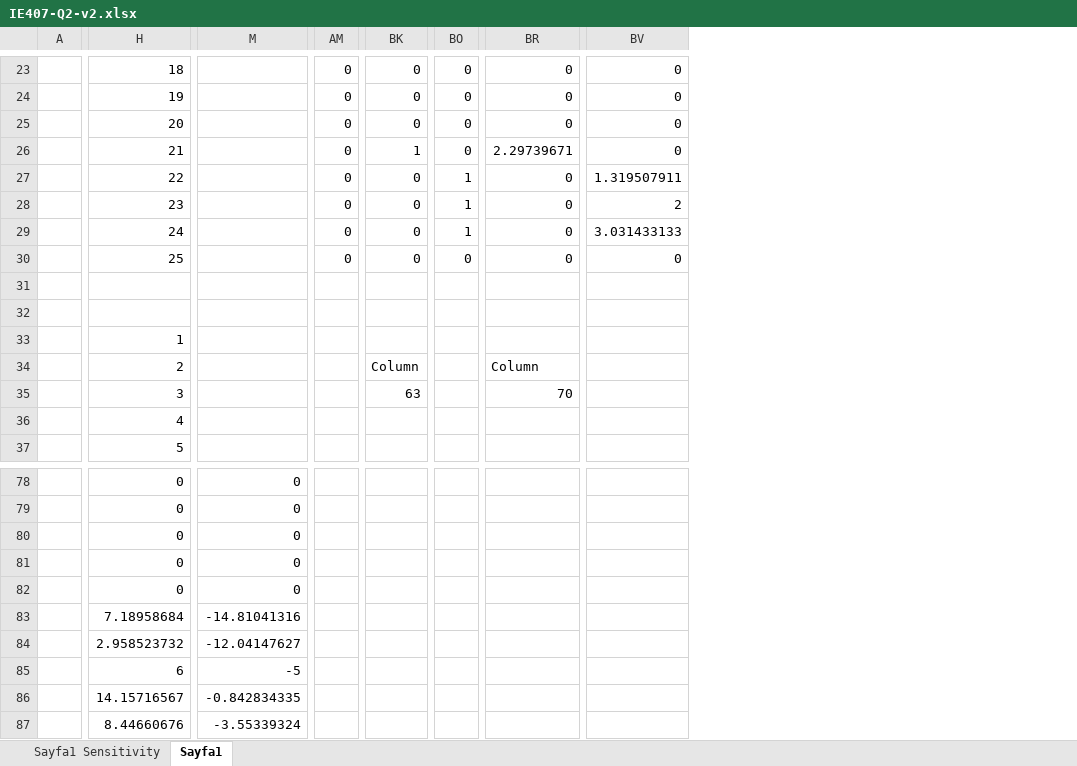
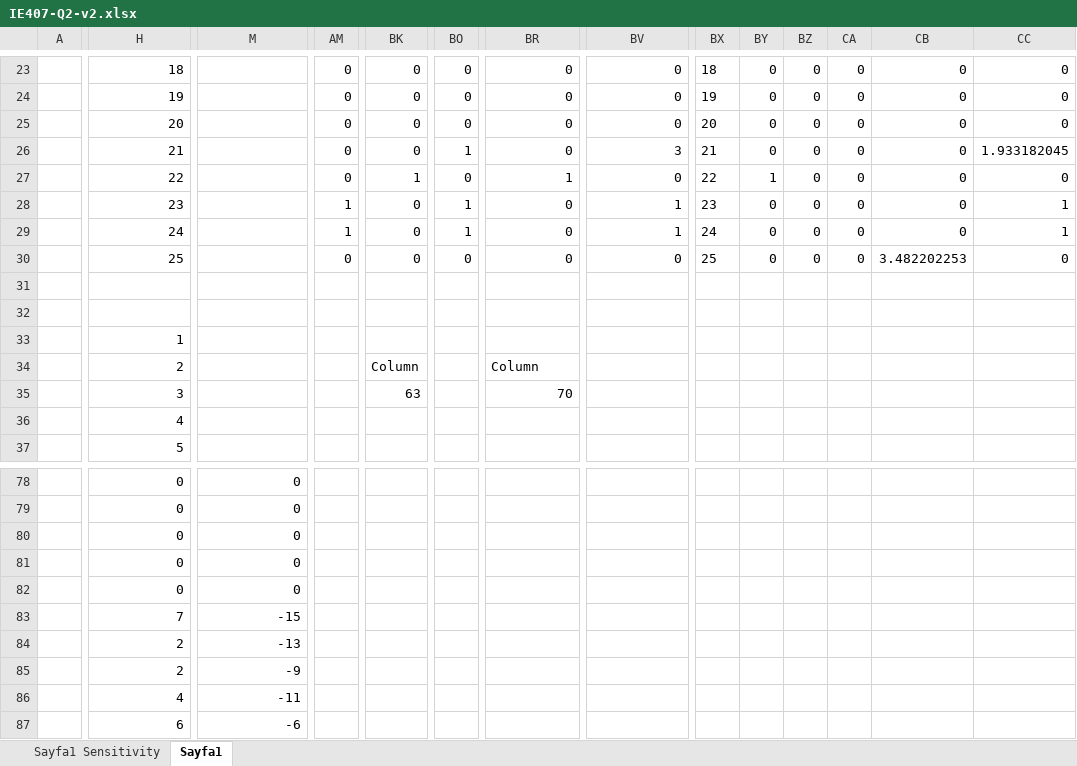
Before and after one commit to oonat/IE407-Term-Project, an Excel workbook: IE407-Q2-v2.xlsx, sheet Sayfa1, drawn as a sheet; only a part is shown, gaps mark what is left out; values as stored, in another font and other column widths than the file's, no borders; charts and pictures not drawn; the diff covers the shown part only; the diff names each change by its address in the sheet, - before the commit and + after, or states it on an @@ line.

```diff
--- a/IE407-Q2-v2.xlsx (sheet Sayfa1)
+++ b/IE407-Q2-v2.xlsx (sheet Sayfa1)
+column BX, rows 23-30: 18 | 19 | 20 | 21 | 22 | 23 | 24 | 25
+column BY, rows 23-30: 0 | 0 | 0 | 0 | 1 | 0 | 0 | 0
+column BZ, rows 23-30: all 0
+column CA, rows 23-30: all 0
+column CB, rows 23-30: 0 | 0 | 0 | 0 | 0 | 0 | 0 | 3.482202253
+column CC, rows 23-30: 0 | 0 | 0 | 1.933182045 | 0 | 1 | 1 | 0
-BK26: 1
+BK26: 0
-BO26: 0
+BO26: 1
-BR26: 2.29739671
+BR26: 0
-BV26: 0
+BV26: 3
-BK27: 0
+BK27: 1
-BO27: 1
+BO27: 0
-BR27: 0
+BR27: 1
-BV27: 1.319507911
+BV27: 0
-AM28:AM29: 0
+AM28:AM29: 1
-BV28: 2
+BV28: 1
-BV29: 3.031433133
+BV29: 1
-H83: 7.18958684
+H83: 7
-M83: -14.81041316
+M83: -15
-H84: 2.958523732
+H84: 2
-M84: -12.04147627
+M84: -13
-H85: 6
+H85: 2
-M85: -5
+M85: -9
-H86: 14.15716567
+H86: 4
-M86: -0.842834335
+M86: -11
-H87: 8.44660676
+H87: 6
-M87: -3.55339324
+M87: -6
```
Also changed, not shown: 3 added rows, 3 removed rows, 1 added column and 108 edited cells elsewhere in this sheet, formulas that keep their value, charts or pictures, Q3.xlsx.
